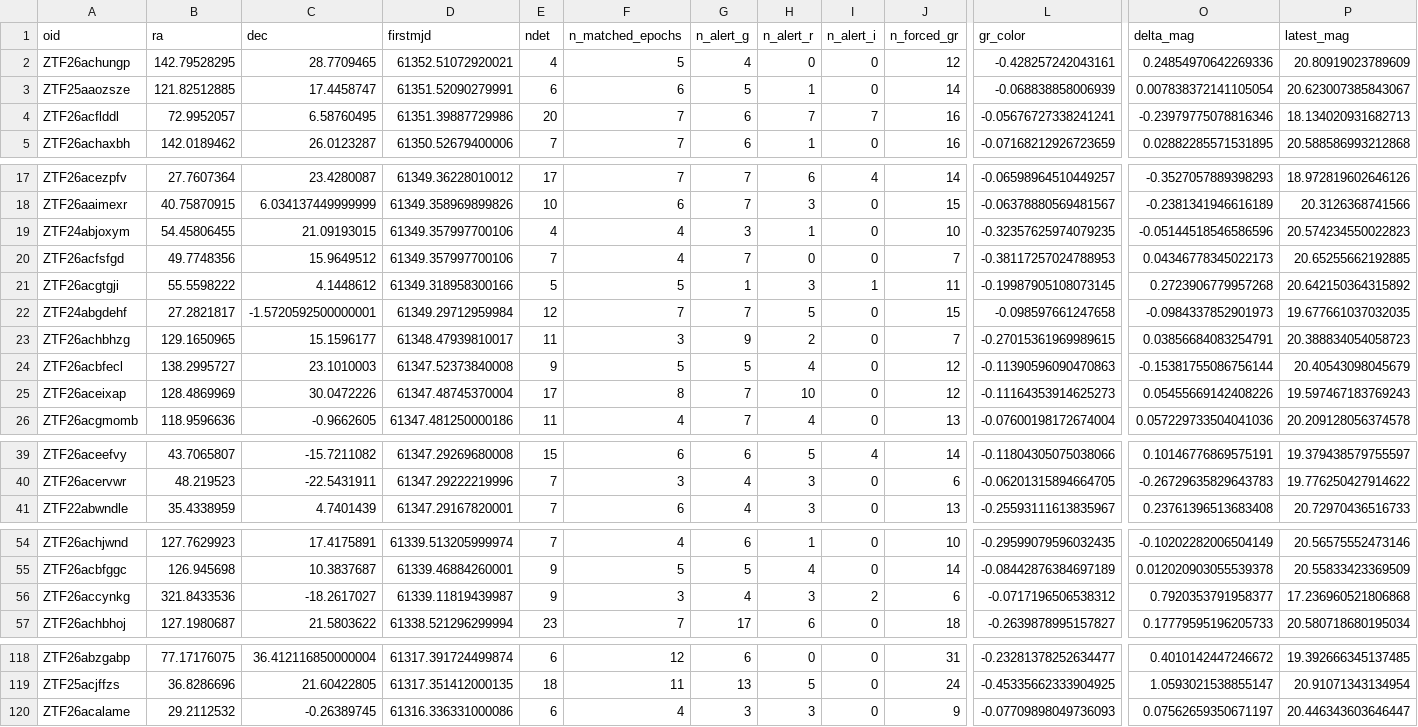
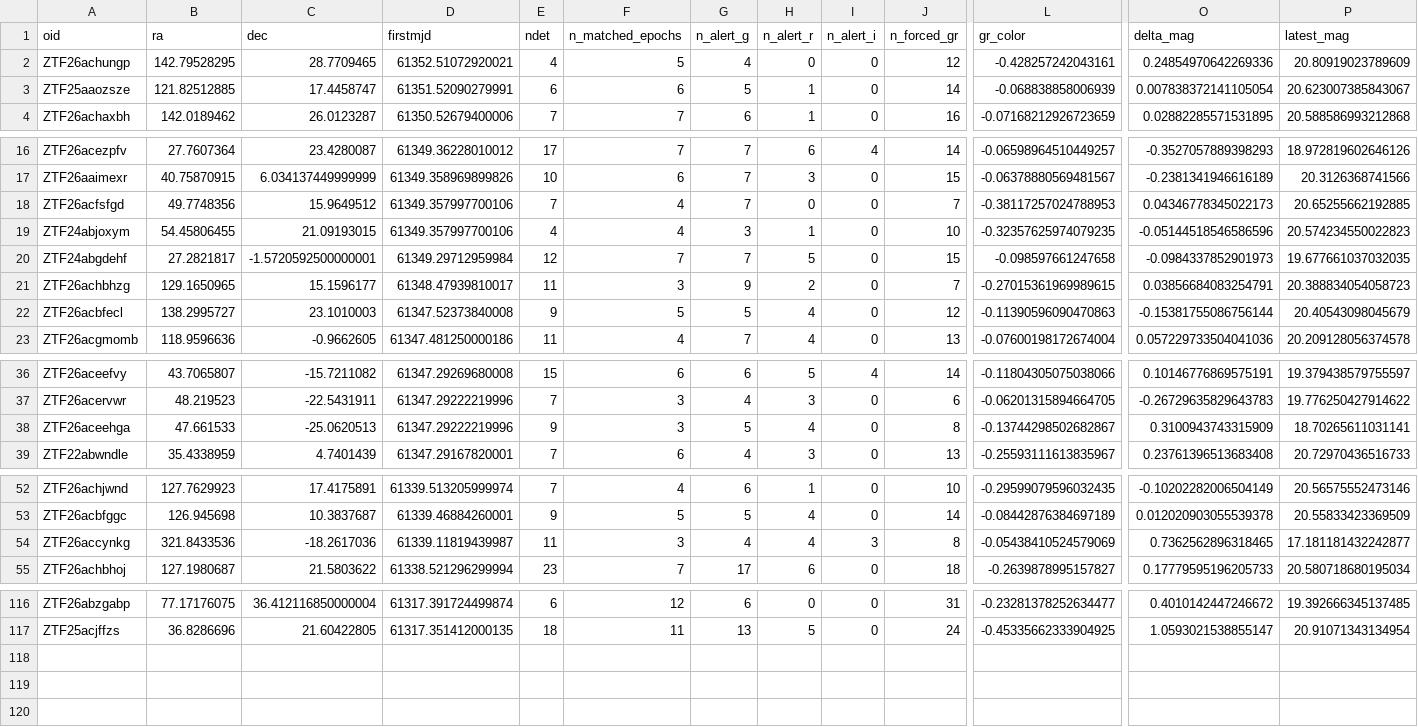
Before and after one commit to drmegannewsome/mints-ztf-filter-2, a CSV file: docs/candidates.csv, drawn as a sheet; only a part is shown, gaps mark what is left out; removed rows and columns are numbered as before the commit, all else as after; rows hold the shown columns only; the diff covers the shown part only; the diff names each change by its address in the sheet, - before the commit and + after, or states it on an @@ line.

```diff
--- a/docs/candidates.csv
+++ b/docs/candidates.csv
-row 4: ZTF26acflddl | 72.9952057 | 6.58760495 | 61351.39887729986 | 20 | 7 | 6 | 7 | 7 | 16 | -0.05676727338241241 | -0.23979775078816346 | 18.134020931682713
@@ row 20 moved to row 18: ZTF26acfsfgd @@
-row 21: ZTF26acgtgji | 55.5598222 | 4.1448612 | 61349.318958300166 | 5 | 5 | 1 | 3 | 1 | 11 | -0.19987905108073145 | 0.2723906779957268 | 20.642150364315892
-row 25: ZTF26aceixap | 128.4869969 | 30.0472226 | 61347.48745370004 | 17 | 8 | 7 | 10 | 0 | 12 | -0.11164353914625273 | 0.05455669142408226 | 19.597467183769243
+row 38: ZTF26aceehga | 47.661533 | -25.0620513 | 61347.29222219996 | 9 | 3 | 5 | 4 | 0 | 8 | -0.13744298502682867 | 0.3100943743315909 | 18.70265611031141
-C54 (dec): -18.2617027
+C54 (dec): -18.2617036
-E54 (ndet): 9
+E54 (ndet): 11
-H54 (n_alert_r): 3
+H54 (n_alert_r): 4
-I54 (n_alert_i): 2
+I54 (n_alert_i): 3
-J54 (n_forced_gr): 6
+J54 (n_forced_gr): 8
-L54 (gr_color): -0.0717196506538312
+L54 (gr_color): -0.05438410524579069
-O54 (delta_mag): 0.7920353791958377
+O54 (delta_mag): 0.7362562896318465
-P54 (latest_mag): 17.236960521806868
+P54 (latest_mag): 17.181181432242877
-row 120: ZTF26acalame | 29.2112532 | -0.26389745 | 61316.336331000086 | 6 | 4 | 3 | 3 | 0 | 9 | -0.07709898049736093 | 0.07562659350671197 | 20.446343603646447
```
Also changed, not shown: 4 moved rows and 19 edited cells elsewhere in this file, 1 other file.
